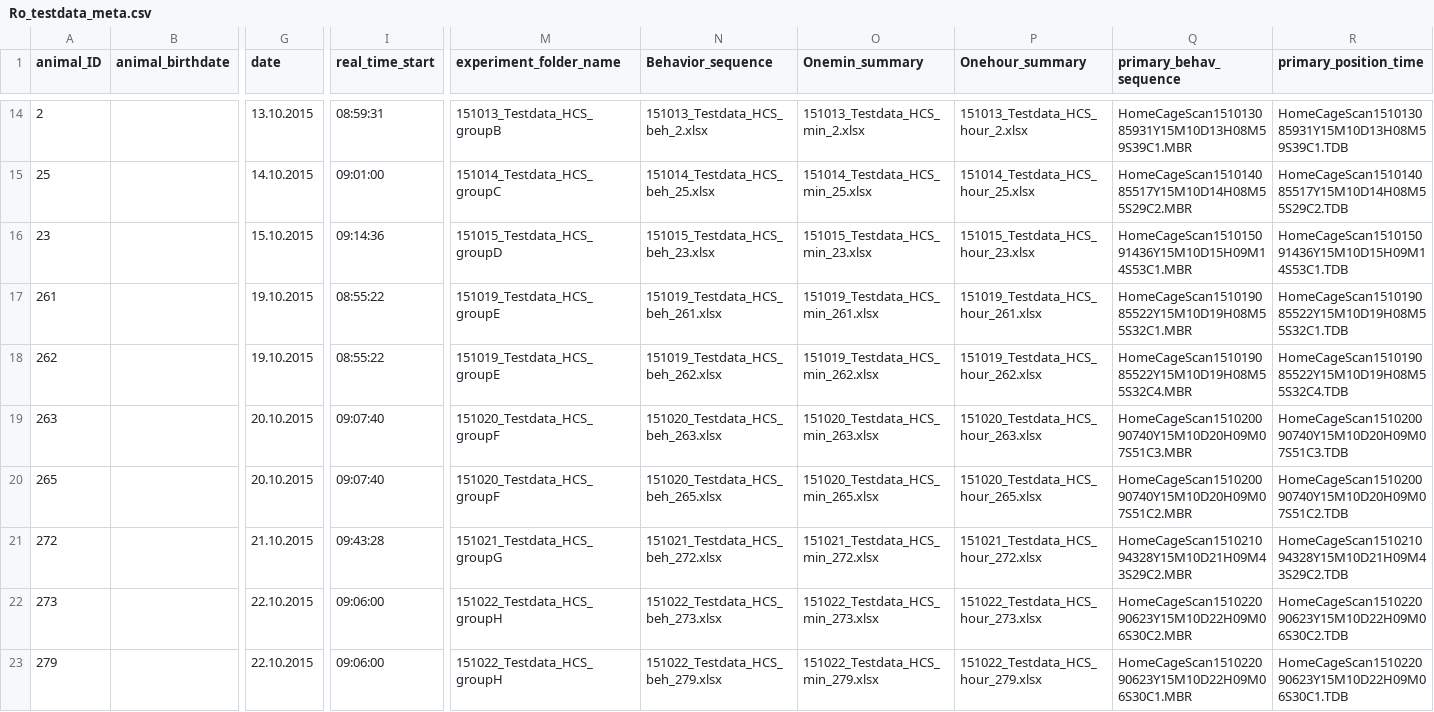
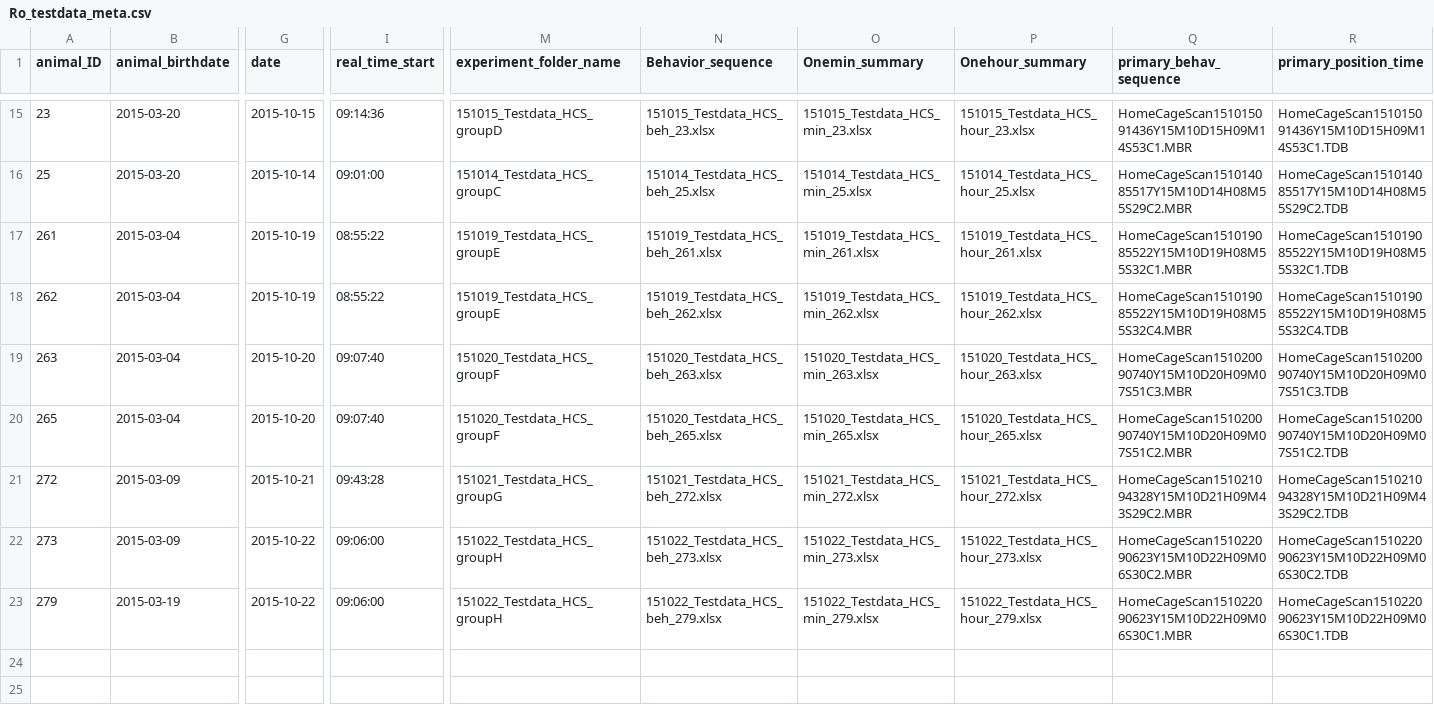
Before and after one commit to jcolomb/HCS_analysis, a CSV file: data/Ro_testdata/metadata/Ro_testdata_meta.csv, drawn as a sheet; only a part is shown, gaps mark what is left out; removed rows and columns are numbered as before the commit, all else as after; rows hold the shown columns only; the diff covers the shown part only; the diff names each change by its address in the sheet, - before the commit and + after, or states it on an @@ line.

```diff
--- a/data/Ro_testdata/metadata/Ro_testdata_meta.csv
+++ b/data/Ro_testdata/metadata/Ro_testdata_meta.csv
-A15 (animal_ID): 2
+A15 (animal_ID): 23
-B15:B16 (animal_birthdate): (empty)
+B15:B16 (animal_birthdate): 2015-03-20
-G15 (date): 13.10.2015
+G15 (date): 2015-10-15
-I15 (real_time_start): 08:59:31
+I15 (real_time_start): 09:14:36
-M15 (experiment_folder_name): 151013_Testdata_HCS_groupB
+M15 (experiment_folder_name): 151015_Testdata_HCS_groupD
-N15 (Behavior_sequence): 151013_Testdata_HCS_beh_2.xlsx
+N15 (Behavior_sequence): 151015_Testdata_HCS_beh_23.xlsx
-O15 (Onemin_summary): 151013_Testdata_HCS_min_2.xlsx
+O15 (Onemin_summary): 151015_Testdata_HCS_min_23.xlsx
-P15 (Onehour_summary): 151013_Testdata_HCS_hour_2.xlsx
+P15 (Onehour_summary): 151015_Testdata_HCS_hour_23.xlsx
-Q15 (primary_behav_sequence): HomeCageScan151013085931Y15M10D13H08M59S39C1.MBR
+Q15 (primary_behav_sequence): HomeCageScan151015091436Y15M10D15H09M14S53C1.MBR
-R15 (primary_position_time): HomeCageScan151013085931Y15M10D13H08M59S39C1.TDB
+R15 (primary_position_time): HomeCageScan151015091436Y15M10D15H09M14S53C1.TDB
-G16 (date): 14.10.2015
+G16 (date): 2015-10-14
-row 16: 23 |  | 15.10.2015 | 09:14:36 | 151015_Testdata_HCS_groupD | 151015_Testdata_HCS_beh_23.xlsx | 151015_Testdata_HCS_min_23.xlsx | 151015_Testdata_HCS_hour_23.xlsx | HomeCageScan151015091436Y15M10D15H09M14S53C1.MBR | HomeCageScan151015091436Y15M10D15H09M14S53C1.TDB
-B17:B20 (animal_birthdate): (empty)
+B17:B20 (animal_birthdate): 2015-03-04
-G17:G18 (date): 19.10.2015
+G17:G18 (date): 2015-10-19
-G19:G20 (date): 20.10.2015
+G19:G20 (date): 2015-10-20
-B21:B22 (animal_birthdate): (empty)
+B21:B22 (animal_birthdate): 2015-03-09
-G21 (date): 21.10.2015
+G21 (date): 2015-10-21
-G22:G23 (date): 22.10.2015
+G22:G23 (date): 2015-10-22
-B23 (animal_birthdate): (empty)
+B23 (animal_birthdate): 2015-03-19
```
Also changed, not shown: 2 added rows, 1 removed row and 31 edited cells elsewhere in this file, data/Ro_testdata/BSeq_analyser_data/Metadata_Ro_testdata.csv, data/Ro_testdata/metadata/Ro_testdata_meta_mbr.csv, 5 other files.
